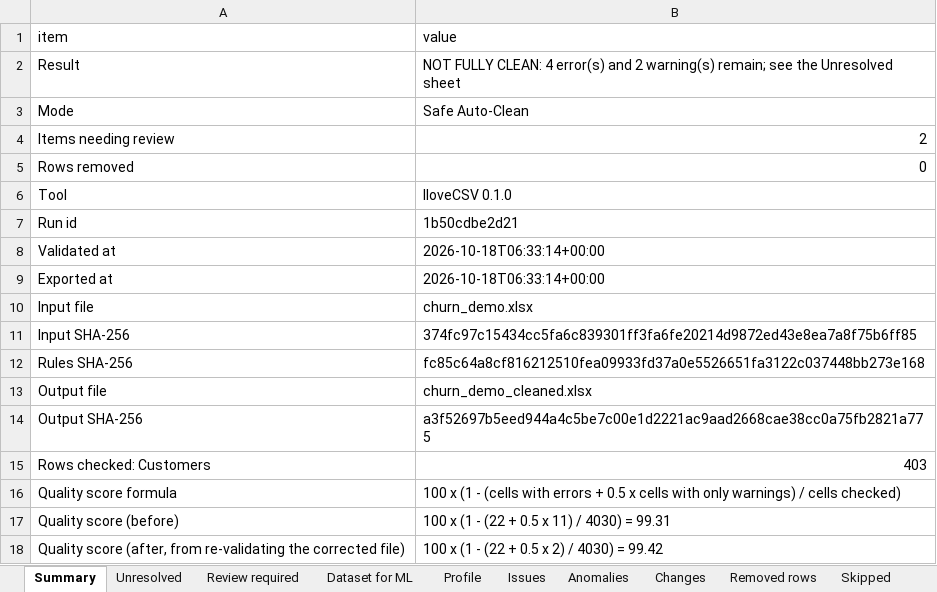
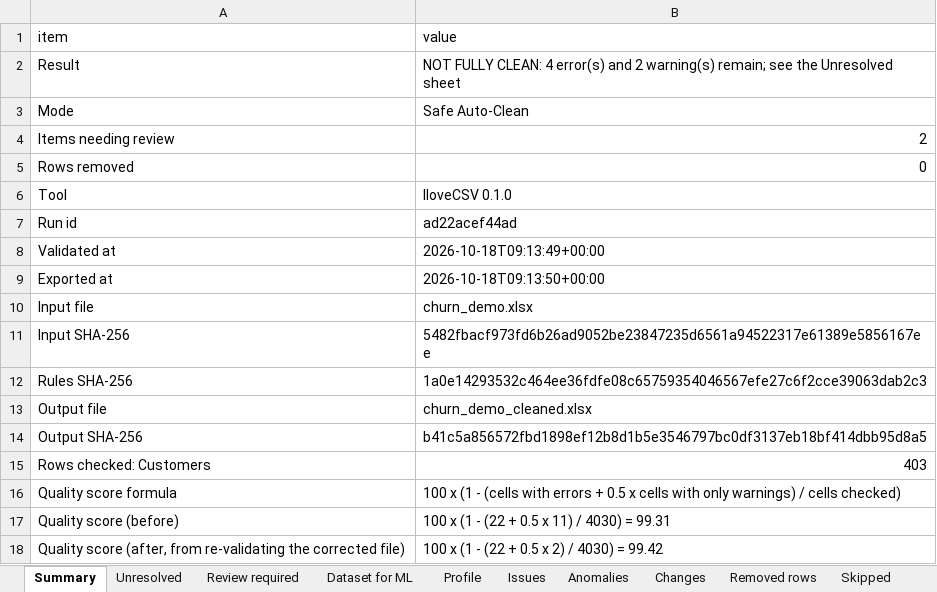
Before and after one commit to Gaurang2904/IloveCSV, an Excel workbook: reports/demo_churn/churn_demo_cleaning_report.xlsx, sheet Summary, drawn as a sheet; only a part is shown; values as stored, in another font and other column widths than the file's, no borders; the diff names each change by its address in the sheet, - before the commit and + after, or states it on an @@ line.

```diff
--- a/reports/demo_churn/churn_demo_cleaning_report.xlsx (sheet Summary)
+++ b/reports/demo_churn/churn_demo_cleaning_report.xlsx (sheet Summary)
-B7 (value): 1b50cdbe2d21
+B7 (value): ad22acef44ad
-B8 (value): 2026-10-18T06:33:14+00:00
+B8 (value): 2026-10-18T09:13:49+00:00
-B9 (value): 2026-10-18T06:33:14+00:00
+B9 (value): 2026-10-18T09:13:50+00:00
-B11 (value): 374fc97c15434cc5fa6c839301ff3fa6fe20214d9872ed43e8ea7a8f75b6ff85
+B11 (value): 5482fbacf973fd6b26ad9052be23847235d6561a94522317e61389e5856167ee
-B12 (value): fc85c64a8cf816212510fea09933fd37a0e5526651fa3122c037448bb273e168
+B12 (value): 1a0e14293532c464ee36fdfe08c65759354046567efe27c6f2cce39063dab2c3
-B14 (value): a3f52697b5eed944a4c5be7c00e1d2221ac9aad2668cae38cc0a75fb2821a775
+B14 (value): b41c5a856572fbd1898ef12b8d1b5e3546797bc0df3137eb18bf414dbb95d8a5
```
Also changed, not shown: sheet Dataset for ML, sheet Changes, sheet Unresolved, sheet Issues, examples/churn_demo.xlsx, examples/demo_orders.xlsx, 29 other files.
